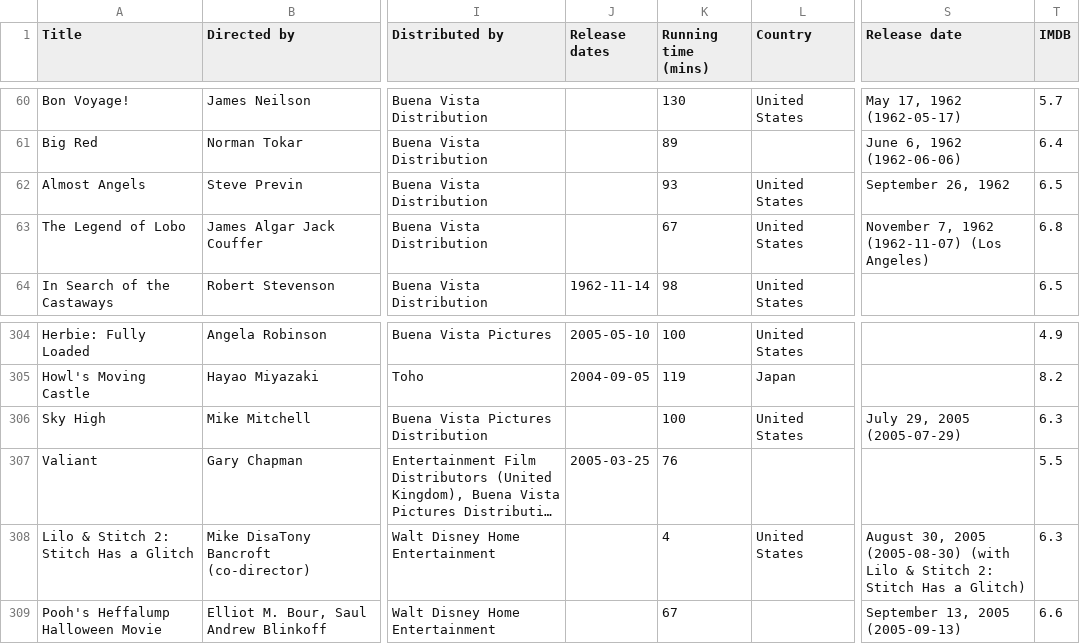
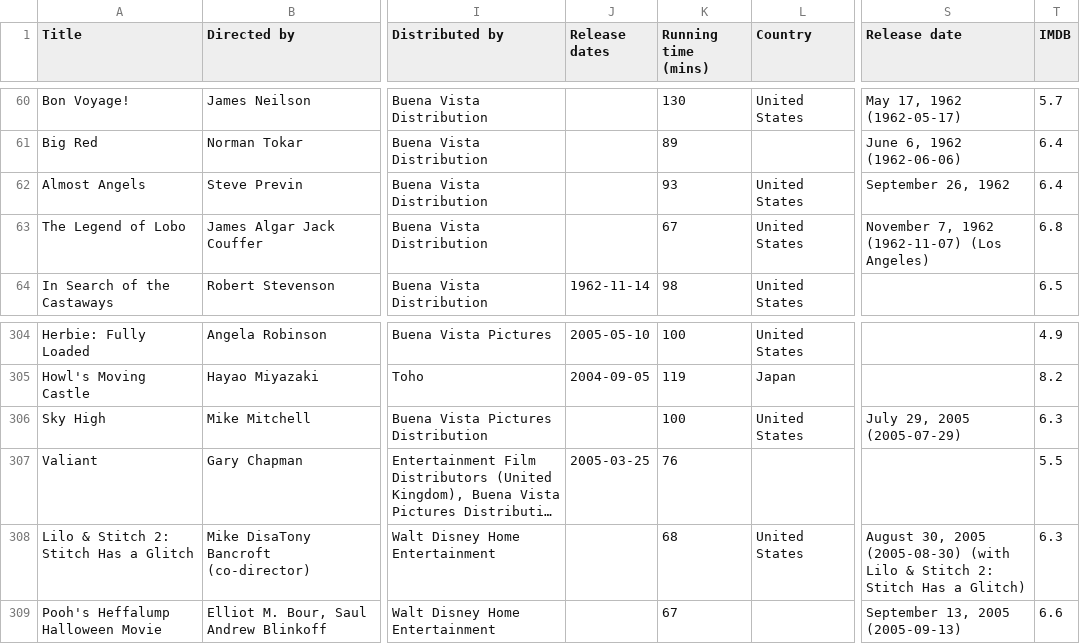
Before and after one commit to Sahadov/Data_Science_Project_Disney, a CSV file: films.csv, drawn as a sheet; only a part is shown, gaps mark what is left out; long unchanged cells end in …; the diff names each change by its address in the sheet, - before the commit and + after, or states it on an @@ line.

```diff
--- a/films.csv
+++ b/films.csv
-T62 (IMDB): 6.5
+T62 (IMDB): 6.4
-K308 (Running time (mins)): 4
+K308 (Running time (mins)): 68
```
Also changed, not shown: 1 other file.
